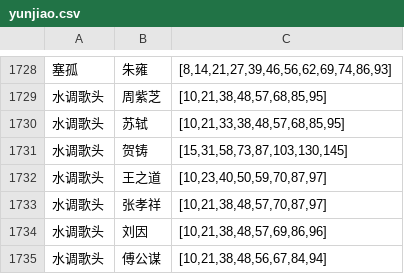
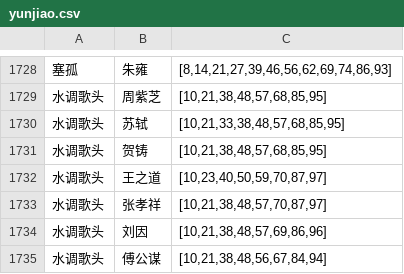
Before and after one commit to flystar233/chinese-poetry-analyzer, a CSV file: data/yunjiao.csv, drawn as a sheet; only a part is shown, gaps mark what is left out.

```diff
--- a/data/yunjiao.csv
+++ b/data/yunjiao.csv
@@ -1730,3 +1730,3 @@
 水调歌头,苏轼,"[10,21,33,38,48,57,68,85,95]"
-水调歌头,贺铸,"[15,31,58,73,87,103,130,145]"
+水调歌头,贺铸,"[10,21,38,48,57,68,85,95]"
 水调歌头,王之道,"[10,23,40,50,59,70,87,97]"
```
Also changed, not shown: 1 other file.
